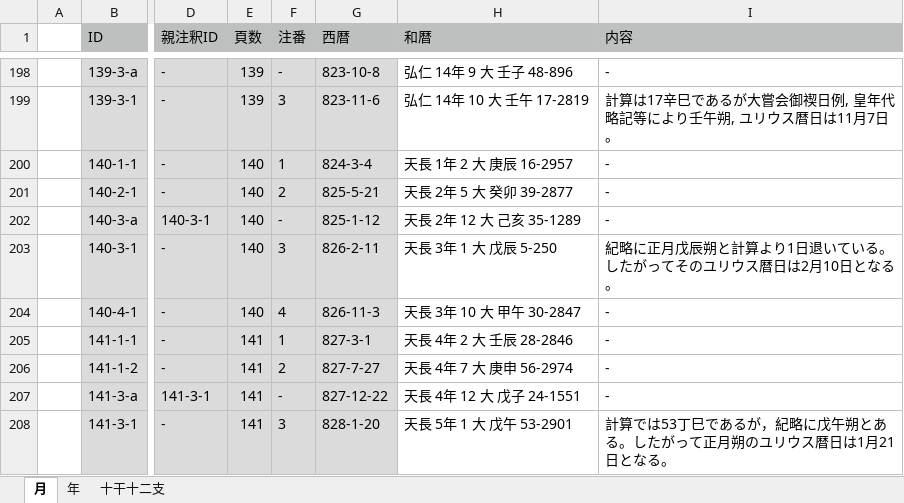
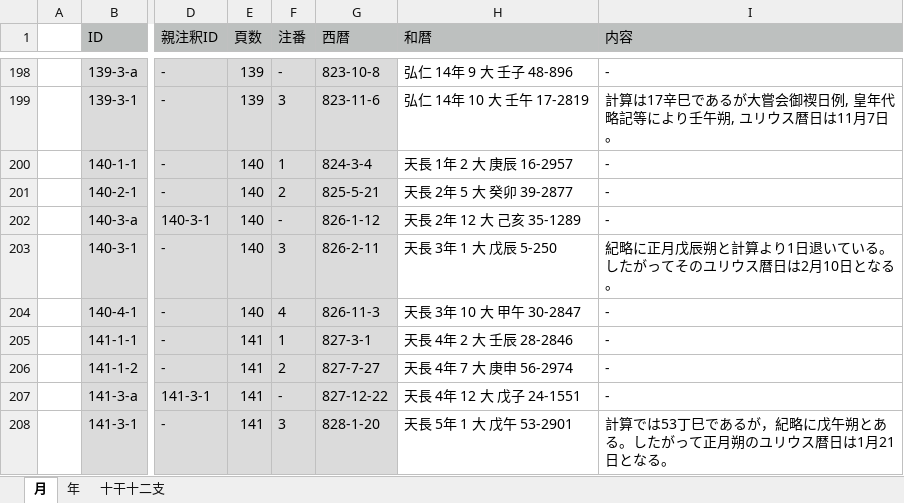
Before and after one commit to pldb/zakuro, an Excel workbook: doc/operation/operation.xlsx, sheet 月, drawn as a sheet; only a part is shown, gaps mark what is left out; values as stored, in another font and other column widths than the file's, no borders; the diff names each change by its address in the sheet, - before the commit and + after, or states it on an @@ line.

Commit message:
fix '天長2年12月' operation setting

```diff
--- a/doc/operation/operation.xlsx (sheet 月)
+++ b/doc/operation/operation.xlsx (sheet 月)
-G202 (西暦): 825-1-12
+G202 (西暦): 826-1-12
```
Also changed, not shown: 2 other files.
